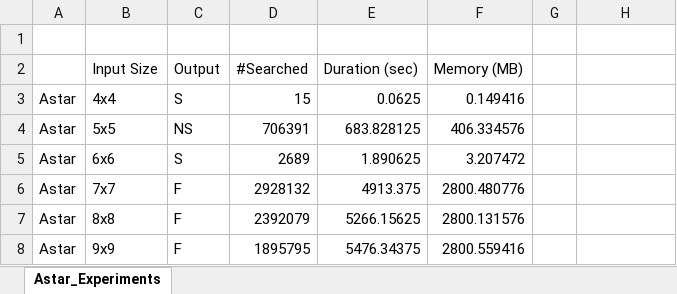
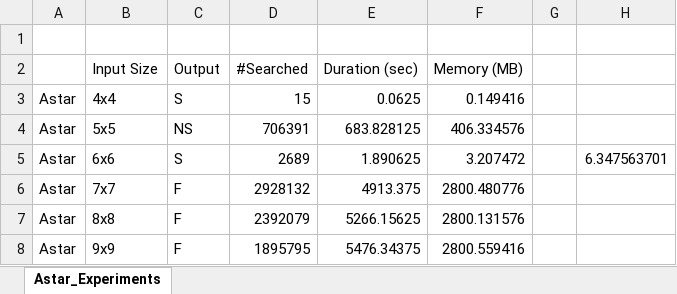
Before and after one commit to Thomas-Laverghetta/MSIM-480, an Excel workbook: Assignment1/DataAnalysis.xlsx, sheet Astar_Experiments, drawn as a sheet; only a part is shown; values as stored, in another font and other column widths than the file's, no borders; the diff names each change by its address in the sheet, - before the commit and + after, or states it on an @@ line.

```diff
--- a/Assignment1/DataAnalysis.xlsx (sheet Astar_Experiments)
+++ b/Assignment1/DataAnalysis.xlsx (sheet Astar_Experiments)
-H5: (empty)
+H5: 6.347563701
```
Also changed, not shown: 3 other files.
